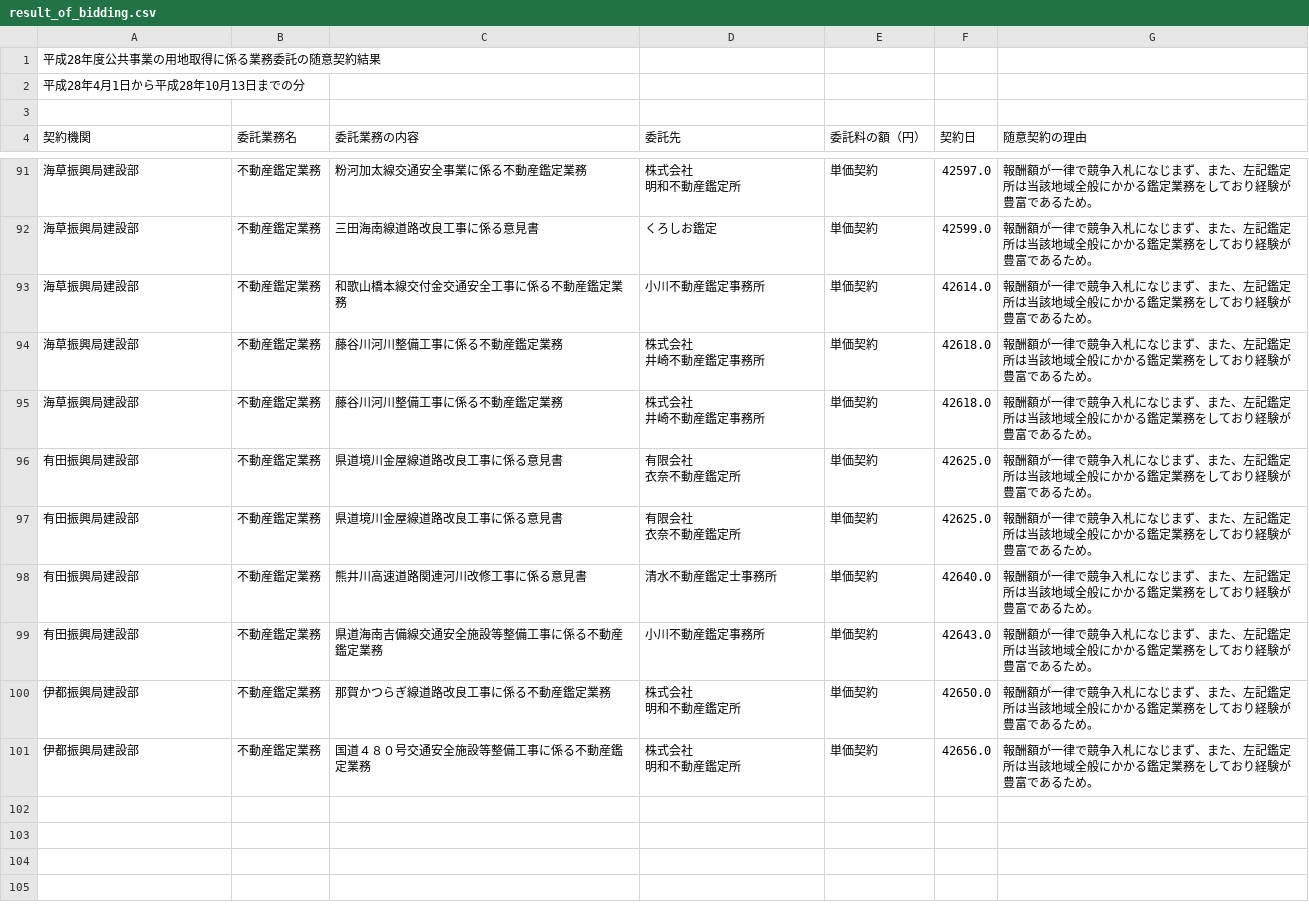
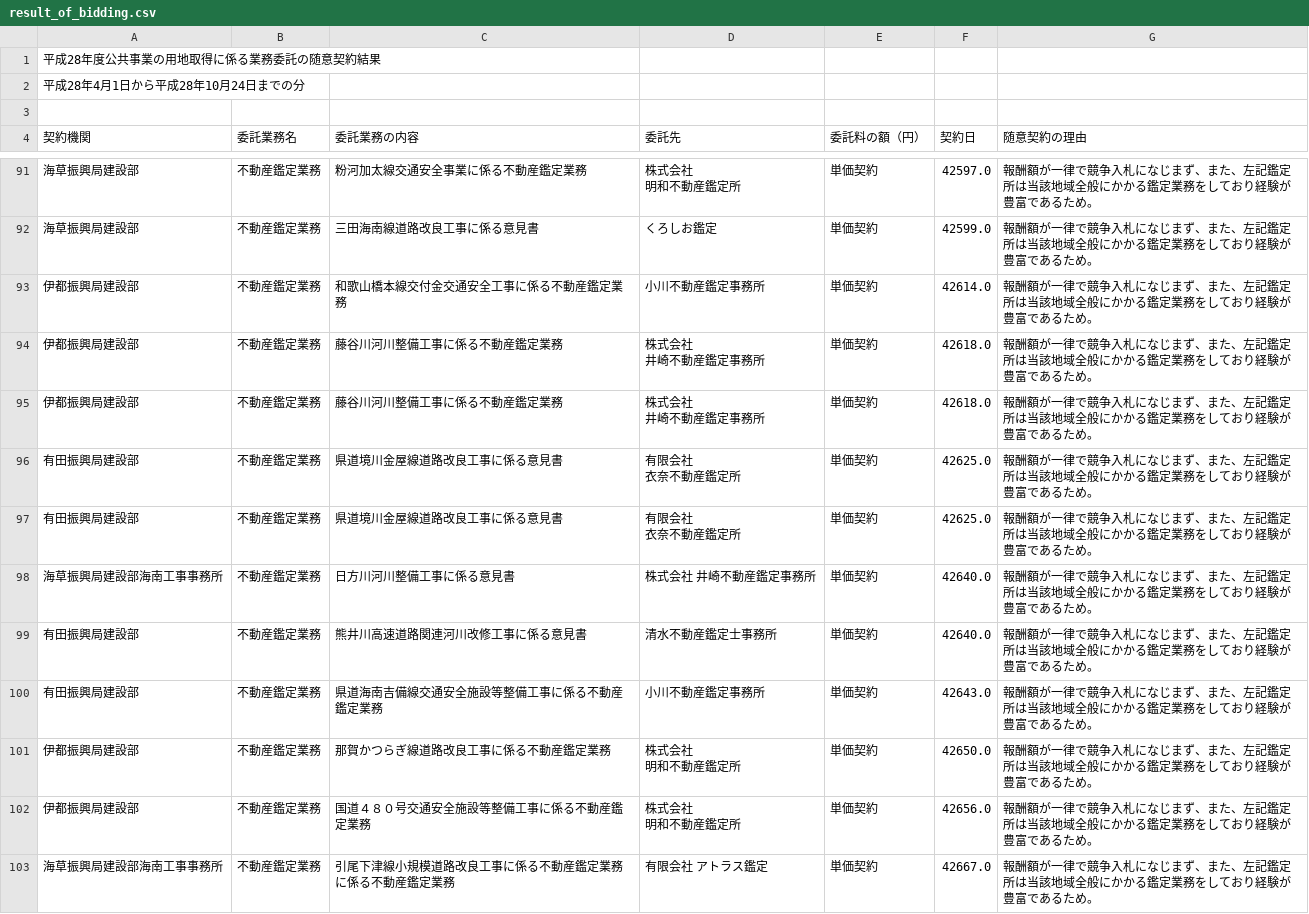
Before and after one commit to wakayama-pref-org/site_acquisition_bid_results-voluntary_contract-by_land_improvement_department, a CSV file: csv/result_of_bidding.csv, drawn as a sheet; only a part is shown, gaps mark what is left out.

```diff
--- a/csv/result_of_bidding.csv
+++ b/csv/result_of_bidding.csv
@@ -1,3 +1,3 @@
 "平成28年度公共事業の用地取得に係る業務委託の随意契約結果","","","",""
-"平成28年4月1日から平成28年10月13日までの分"
+"平成28年4月1日から平成28年10月24日までの分"
 
@@ -136,7 +136,7 @@
 "海草振興局建設部","不動産鑑定業務","三田海南線道路改良工事に係る意見書","くろしお鑑定","単価契約","42599.0","報酬額が一律で競争入札になじまず、また、左記鑑定所は当該地域全般にかかる鑑定業務をしており経験が豊富であるため。",""
-"海草振興局建設部","不動産鑑定業務","和歌山橋本線交付金交通安全工事に係る不動産鑑定業務","小川不動産鑑定事務所","単価契約","42614.0","報酬額が一律で競争入札になじまず、また、左記鑑定所は当該地域全般にかかる鑑定業務をしており経験が豊富であるため。",""
-"海草振興局建設部","不動産鑑定業務","藤谷川河川整備工事に係る不動産鑑定業務","株式会社　
-井崎不動産鑑定事務所","単価契約","42618.0","報酬額が一律で競争入札になじまず、また、左記鑑定所は当該地域全般にかかる鑑定業務をしており経験が豊富であるため。",""
-"海草振興局建設部","不動産鑑定業務","藤谷川河川整備工事に係る不動産鑑定業務","株式会社　
-井崎不動産鑑定事務所","単価契約","42618.0","報酬額が一律で競争入札になじまず、また、左記鑑定所は当該地域全般にかかる鑑定業務をしており経験が豊富であるため。",""
+"伊都振興局建設部","不動産鑑定業務","和歌山橋本線交付金交通安全工事に係る不動産鑑定業務","小川不動産鑑定事務所","単価契約","42614.0","報酬額が一律で競争入札になじまず、また、左記鑑定所は当該地域全般にかかる鑑定業務をしており経験が豊富であるため。",""
+"伊都振興局建設部","不動産鑑定業務","藤谷川河川整備工事に係る不動産鑑定業務","株式会社　
+井崎不動産鑑定事務所","単価契約","42618.0","報酬額が一律で競争入札になじまず、また、左記鑑定所は当該地域全般にかかる鑑定業務をしており経験が豊富であるため。",""
+"伊都振興局建設部","不動産鑑定業務","藤谷川河川整備工事に係る不動産鑑定業務","株式会社　
+井崎不動産鑑定事務所","単価契約","42618.0","報酬額が一律で競争入札になじまず、また、左記鑑定所は当該地域全般にかかる鑑定業務をしており経験が豊富であるため。",""
 "有田振興局建設部　","不動産鑑定業務","県道境川金屋線道路改良工事に係る意見書","有限会社
@@ -145,2 +145,3 @@
 衣奈不動産鑑定所","単価契約","42625.0","報酬額が一律で競争入札になじまず、また、左記鑑定所は当該地域全般にかかる鑑定業務をしており経験が豊富であるため。",""
+"海草振興局建設部海南工事事務所","不動産鑑定業務","日方川河川整備工事に係る意見書","株式会社　　　　　　　　井崎不動産鑑定事務所","単価契約","42640.0","報酬額が一律で競争入札になじまず、また、左記鑑定所は当該地域全般にかかる鑑定業務をしており経験が豊富であるため。",""
 "有田振興局建設部","不動産鑑定業務","熊井川高速道路関連河川改修工事に係る意見書","清水不動産鑑定士事務所","単価契約","42640.0","報酬額が一律で競争入札になじまず、また、左記鑑定所は当該地域全般にかかる鑑定業務をしており経験が豊富であるため。",""
@@ -151 +152,2 @@
 明和不動産鑑定所","単価契約","42656.0","報酬額が一律で競争入札になじまず、また、左記鑑定所は当該地域全般にかかる鑑定業務をしており経験が豊富であるため。",""
+"海草振興局建設部海南工事事務所","不動産鑑定業務","引尾下津線小規模道路改良工事に係る不動産鑑定業務に係る不動産鑑定業務","有限会社　　　　　　　　アトラス鑑定","単価契約","42667.0","報酬額が一律で競争入札になじまず、また、左記鑑定所は当該地域全般にかかる鑑定業務をしており経験が豊富であるため。",""
```
Also changed, not shown: 1 other file.
